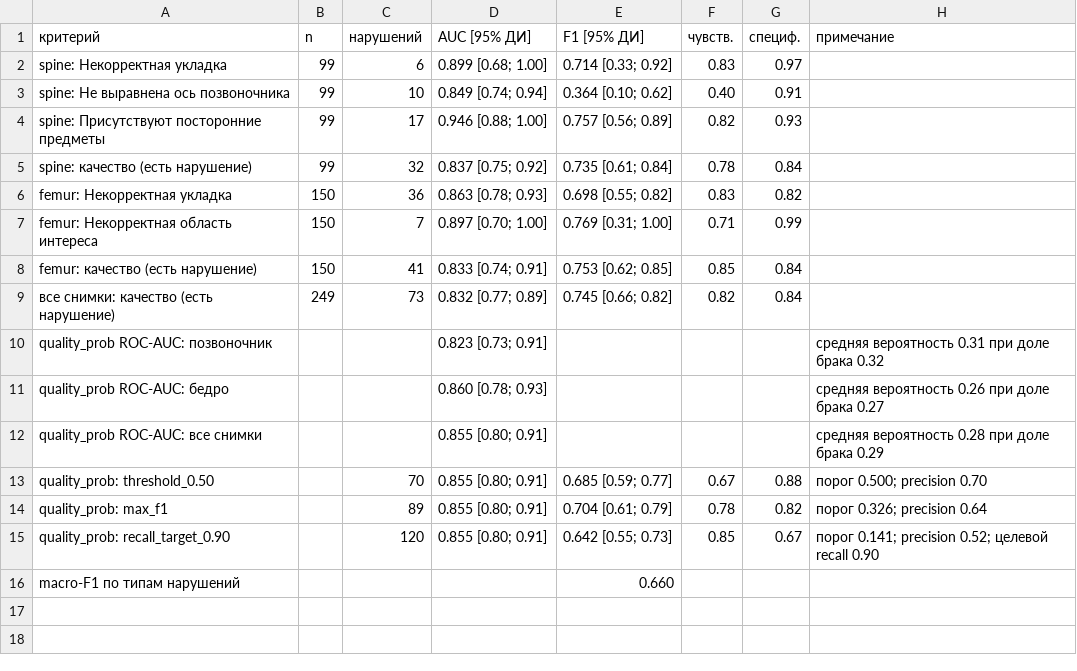
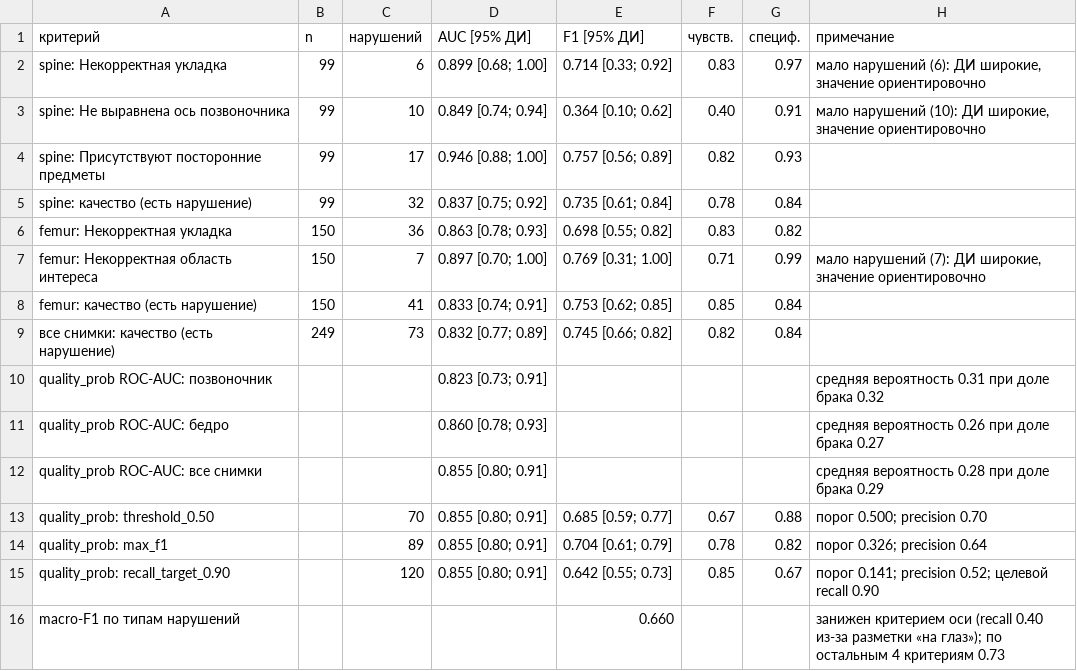
Before and after one commit to antohic2009-coder/hak, a CSV file: out/metrics_table.csv, drawn as a sheet.

```diff
--- a/out/metrics_table.csv
+++ b/out/metrics_table.csv
@@ -1,4 +1,4 @@
 критерий;n;нарушений;AUC [95% ДИ];F1 [95% ДИ];чувств.;специф.;примечание
-spine: Некорректная укладка;99;6;"0.899 [0.68; 1.00]";"0.714 [0.33; 0.92]";0.83;0.97;
-spine: Не выравнена ось позвоночника;99;10;"0.849 [0.74; 0.94]";"0.364 [0.10; 0.62]";0.40;0.91;
+spine: Некорректная укладка;99;6;"0.899 [0.68; 1.00]";"0.714 [0.33; 0.92]";0.83;0.97;мало нарушений (6): ДИ широкие, значение ориентировочно
+spine: Не выравнена ось позвоночника;99;10;"0.849 [0.74; 0.94]";"0.364 [0.10; 0.62]";0.40;0.91;мало нарушений (10): ДИ широкие, значение ориентировочно
 spine: Присутствуют посторонние предметы;99;17;"0.946 [0.88; 1.00]";"0.757 [0.56; 0.89]";0.82;0.93;
@@ -6,3 +6,3 @@ spine: качество (есть нарушение);99;32;"0.837 [0.75; 0.92]"
 femur: Некорректная укладка;150;36;"0.863 [0.78; 0.93]";"0.698 [0.55; 0.82]";0.83;0.82;
-femur: Некорректная область интереса;150;7;"0.897 [0.70; 1.00]";"0.769 [0.31; 1.00]";0.71;0.99;
+femur: Некорректная область интереса;150;7;"0.897 [0.70; 1.00]";"0.769 [0.31; 1.00]";0.71;0.99;мало нарушений (7): ДИ широкие, значение ориентировочно
 femur: качество (есть нарушение);150;41;"0.833 [0.74; 0.91]";"0.753 [0.62; 0.85]";0.85;0.84;
@@ -15,2 +15,2 @@ quality_prob: max_f1;;89;"0.855 [0.80; 0.91]";"0.704 [0.61; 0.79]";0.78;0.82;"п
 quality_prob: recall_target_0.90;;120;"0.855 [0.80; 0.91]";"0.642 [0.55; 0.73]";0.85;0.67;"порог 0.141; precision 0.52; целевой recall 0.90"
-macro-F1 по типам нарушений;;;;0.660;;;
+macro-F1 по типам нарушений;;;;0.660;;;"занижен критерием оси (recall 0.40 из-за разметки «на глаз»); по остальным 4 критериям 0.73"
```
Also changed, not shown: 5 other files.
